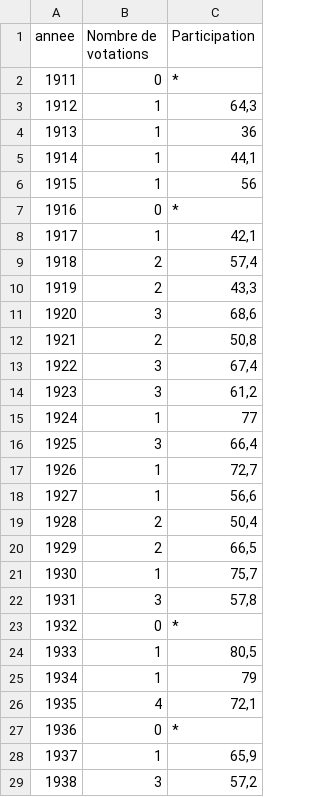
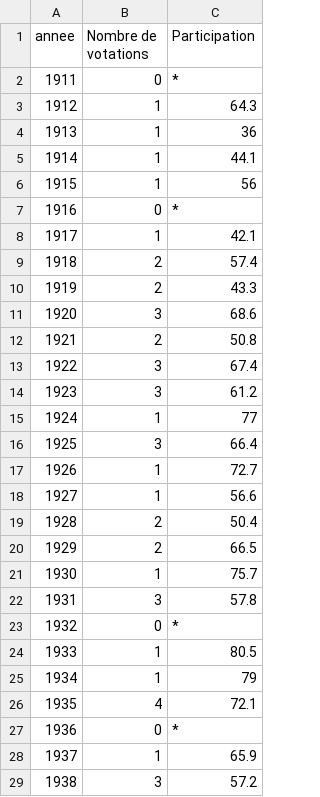
Before and after one commit to deabllaca/visualdon-projet, a CSV file: Statistiques/data/dataset-evolution-votations-modifie.csv, drawn as a sheet; only a part is shown; the diff covers the shown part only.

```diff
--- a/Statistiques/data/dataset-evolution-votations-modifie.csv
+++ b/Statistiques/data/dataset-evolution-votations-modifie.csv
@@ -2,28 +2,28 @@
 1911;0;*
-1912;1;64,3
+1912;1;64.3
 1913;1;36
-1914;1;44,1
+1914;1;44.1
 1915;1;56
 1916;0;*
-1917;1;42,1
-1918;2;57,4
-1919;2;43,3
-1920;3;68,6
-1921;2;50,8
-1922;3;67,4
-1923;3;61,2
+1917;1;42.1
+1918;2;57.4
+1919;2;43.3
+1920;3;68.6
+1921;2;50.8
+1922;3;67.4
+1923;3;61.2
 1924;1;77
-1925;3;66,4
-1926;1;72,7
-1927;1;56,6
-1928;2;50,4
-1929;2;66,5
-1930;1;75,7
-1931;3;57,8
+1925;3;66.4
+1926;1;72.7
+1927;1;56.6
+1928;2;50.4
+1929;2;66.5
+1930;1;75.7
+1931;3;57.8
 1932;0;*
-1933;1;80,5
+1933;1;80.5
 1934;1;79
-1935;4;72,1
+1935;4;72.1
 1936;0;*
-1937;1;65,9
-1938;3;57,2
+1937;1;65.9
+1938;3;57.2
```
Also changed, not shown: 75 edited cells elsewhere in this file, Statistiques/data/Dataset-forêt-modifie.csv, Statistiques/data/dataset-production-lait.csv, 4 other files.
